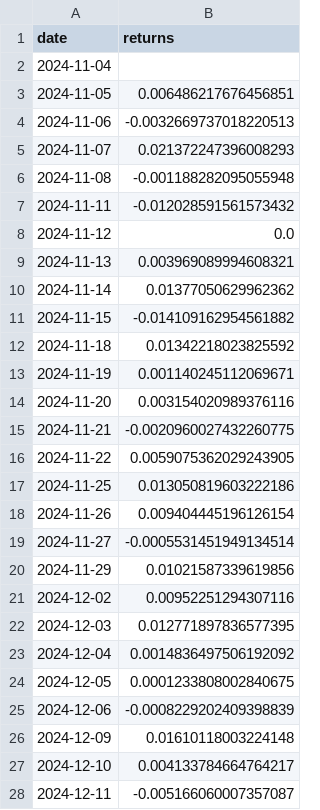
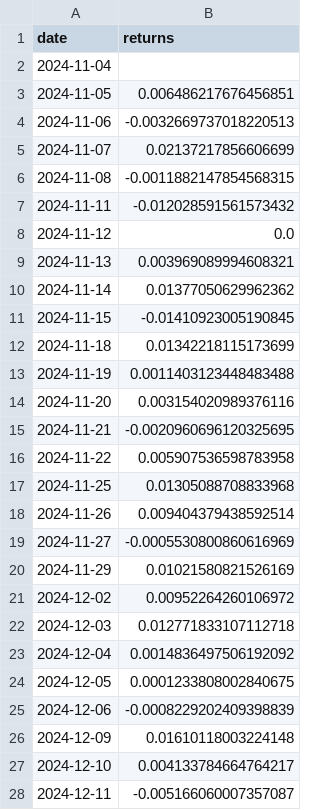
Before and after one commit to adeethyia-shankar/bhig-portfolio-management, a CSV file: backtester/data/aapl_returns.csv, drawn as a sheet; only a part is shown; the diff covers the shown part only.

```diff
--- a/backtester/data/aapl_returns.csv
+++ b/backtester/data/aapl_returns.csv
@@ -4,4 +4,4 @@ date,returns
 2024-11-06,-0.0032669737018220513
-2024-11-07,0.021372247396008293
-2024-11-08,-0.001188282095055948
+2024-11-07,0.02137217856606699
+2024-11-08,-0.0011882147854568315
 2024-11-11,-0.012028591561573432
@@ -10,14 +10,14 @@ date,returns
 2024-11-14,0.01377050629962362
-2024-11-15,-0.014109162954561882
-2024-11-18,0.01342218023825592
-2024-11-19,0.001140245112069671
+2024-11-15,-0.01410923005190845
+2024-11-18,0.01342218115173699
+2024-11-19,0.0011403123448483488
 2024-11-20,0.003154020989376116
-2024-11-21,-0.0020960027432260775
-2024-11-22,0.0059075362029243905
-2024-11-25,0.013050819603222186
-2024-11-26,0.009404445196126154
-2024-11-27,-0.0005531451949134514
-2024-11-29,0.01021587339619856
-2024-12-02,0.00952251294307116
-2024-12-03,0.012771897836577395
+2024-11-21,-0.0020960696120325695
+2024-11-22,0.005907536598783958
+2024-11-25,0.01305088708833968
+2024-11-26,0.009404379438592514
+2024-11-27,-0.0005530800860616969
+2024-11-29,0.01021580821526169
+2024-12-02,0.00952264260106972
+2024-12-03,0.012771833107112718
 2024-12-04,0.0014836497506192092
```
Also changed, not shown: 27 edited cells elsewhere in this file, backtester/data/clean_prices.csv, backtester/data/raw_prices.csv, 4 other files.
